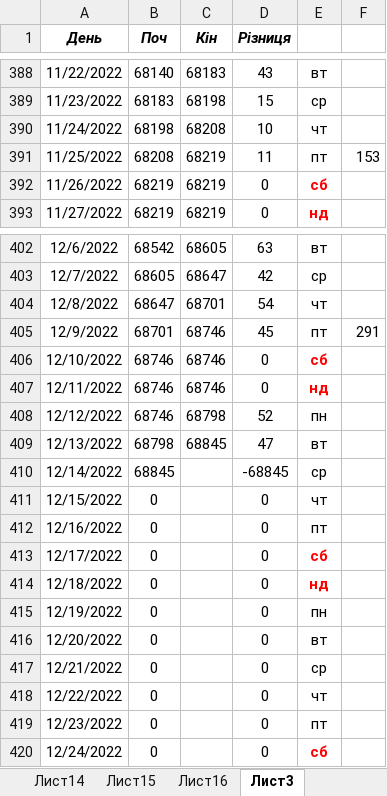
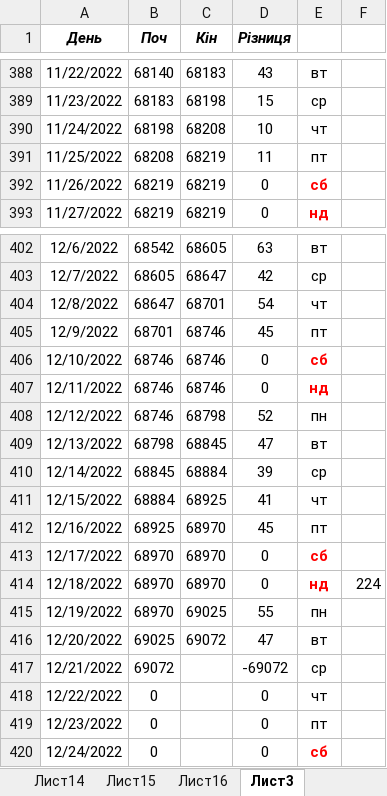
Before and after one commit to AndrijShwed/Dokuments-C, an Excel workbook: Лічильники/Подобове споживання ел. енергії Бережниця.xlsx, sheet Лист3, drawn as a sheet; only a part is shown, gaps mark what is left out; values as stored, in another font and other column widths than the file's, no borders; the diff names each change by its address in the sheet, - before the commit and + after, or states it on an @@ line.

```diff
--- a/Лічильники/Подобове споживання ел. енергії Бережниця.xlsx (sheet Лист3)
+++ b/Лічильники/Подобове споживання ел. енергії Бережниця.xlsx (sheet Лист3)
-F391: 153
+F391: (empty)
-F405: 291
+F405: (empty)
-C410 (Кін): (empty)
+C410 (Кін): 68884
-D410 (Різниця): -68845
+D410 (Різниця): 39
-B411 (Поч): 0
+B411 (Поч): 68884
-C411 (Кін): (empty)
+C411 (Кін): 68925
-D411 (Різниця): 0
+D411 (Різниця): 41
-B412 (Поч): 0
+B412 (Поч): 68925
-C412:C414 (Кін): (empty)
+C412:C414 (Кін): 68970
-D412 (Різниця): 0
+D412 (Різниця): 45
-B413:B415 (Поч): 0
+B413:B415 (Поч): 68970
-F414: (empty)
+F414: 224
-C415 (Кін): (empty)
+C415 (Кін): 69025
-D415 (Різниця): 0
+D415 (Різниця): 55
-B416 (Поч): 0
+B416 (Поч): 69025
-C416 (Кін): (empty)
+C416 (Кін): 69072
-D416 (Різниця): 0
+D416 (Різниця): 47
-B417 (Поч): 0
+B417 (Поч): 69072
-D417 (Різниця): 0
+D417 (Різниця): -69072
```
Also changed, not shown: sheet Лист16, Лічильники/Щоденний моніторинг ел.енергія Бережниця.xlsx, Паспорт вуличного освітлення/Покази ліч. вуличного осв..xlsx, 11 other files.
